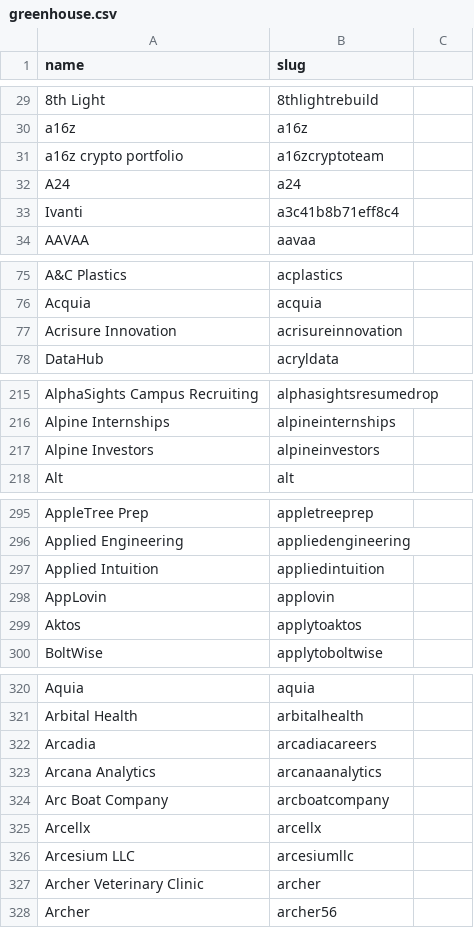
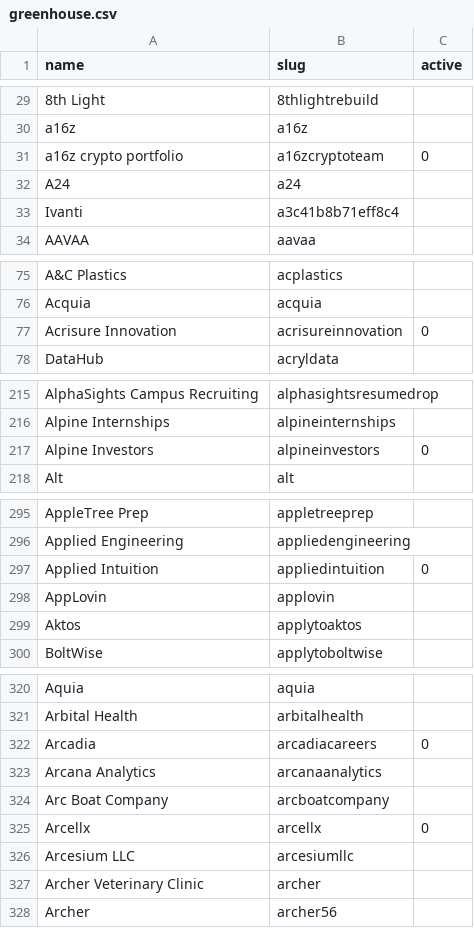
Before and after one commit to abhishektuteja01/ApplYourself, a CSV file: data/universe/greenhouse.csv, drawn as a sheet; only a part is shown, gaps mark what is left out; the diff covers the shown part only.

```diff
--- a/data/universe/greenhouse.csv
+++ b/data/universe/greenhouse.csv
@@ -1 +1 @@
-name,slug
+name,slug,active
@@ -31 +31 @@ a16z,a16z
-a16z crypto portfolio,a16zcryptoteam
+a16z crypto portfolio,a16zcryptoteam,0
@@ -77 +77 @@ Acquia,acquia
-Acrisure Innovation,acrisureinnovation
+Acrisure Innovation,acrisureinnovation,0
@@ -217 +217 @@ Alpine Internships,alpineinternships
-Alpine Investors,alpineinvestors
+Alpine Investors,alpineinvestors,0
@@ -297 +297 @@ Applied Engineering,appliedengineering
-Applied Intuition,appliedintuition
+Applied Intuition,appliedintuition,0
@@ -322 +322 @@ Arbital Health,arbitalhealth
-Arcadia,arcadiacareers
+Arcadia,arcadiacareers,0
@@ -325 +325 @@ Arc Boat Company,arcboatcompany
-Arcellx,arcellx
+Arcellx,arcellx,0
```
Also changed, not shown: 37 edited cells elsewhere in this file, data/universe/ashby.csv, data/universe/lever.csv, 1 other file.
